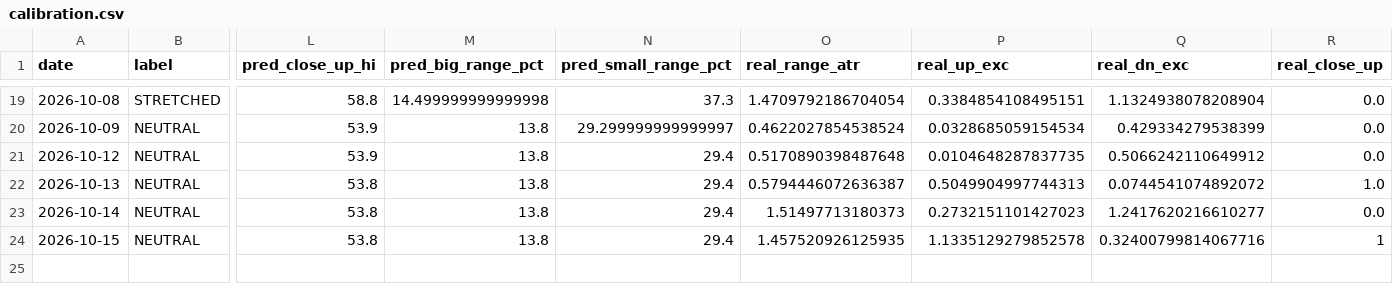
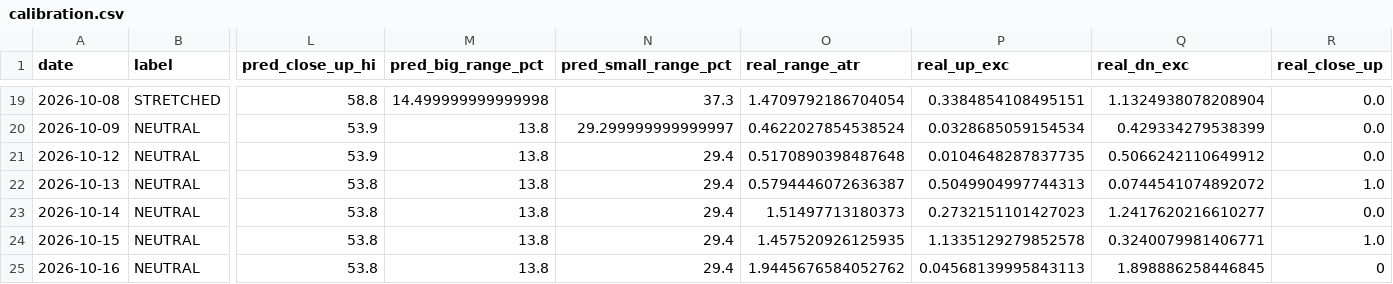
Before and after one commit to johnsontrades1/session-conditions, a CSV file: data/calibration.csv, drawn as a sheet; only a part is shown, gaps mark what is left out; rows hold the shown columns only; the diff names each change by its address in the sheet, - before the commit and + after, or states it on an @@ line.

```diff
--- a/data/calibration.csv
+++ b/data/calibration.csv
-Q24 (real_dn_exc): 0.32400799814067716
+Q24 (real_dn_exc): 0.3240079981406771
-R24 (real_close_up): 1
+R24 (real_close_up): 1.0
+row 25: 2026-10-16 | NEUTRAL | 53.8 | 13.8 | 29.4 | 1.9445676584052762 | 0.04568139995843113 | 1.898886258446845 | 0
```
Also changed, not shown: 2 other files.
